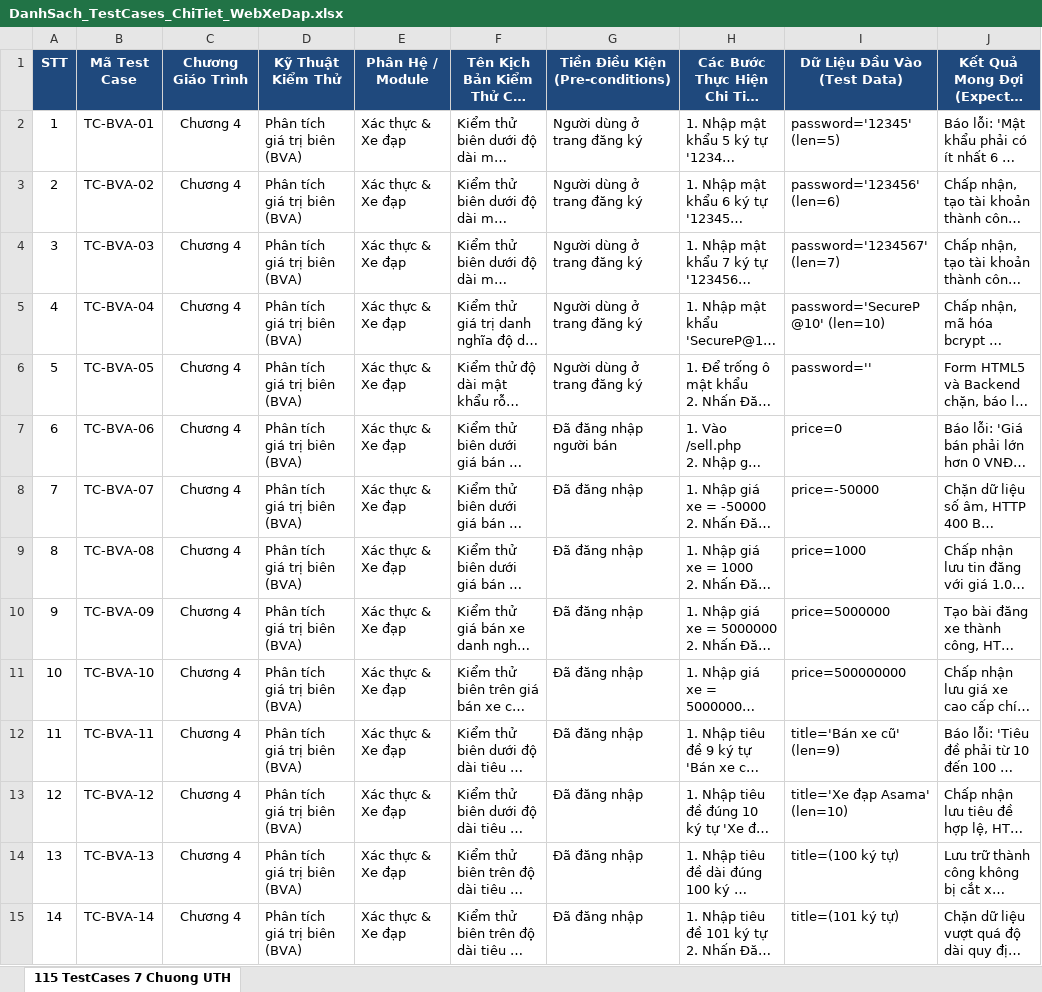
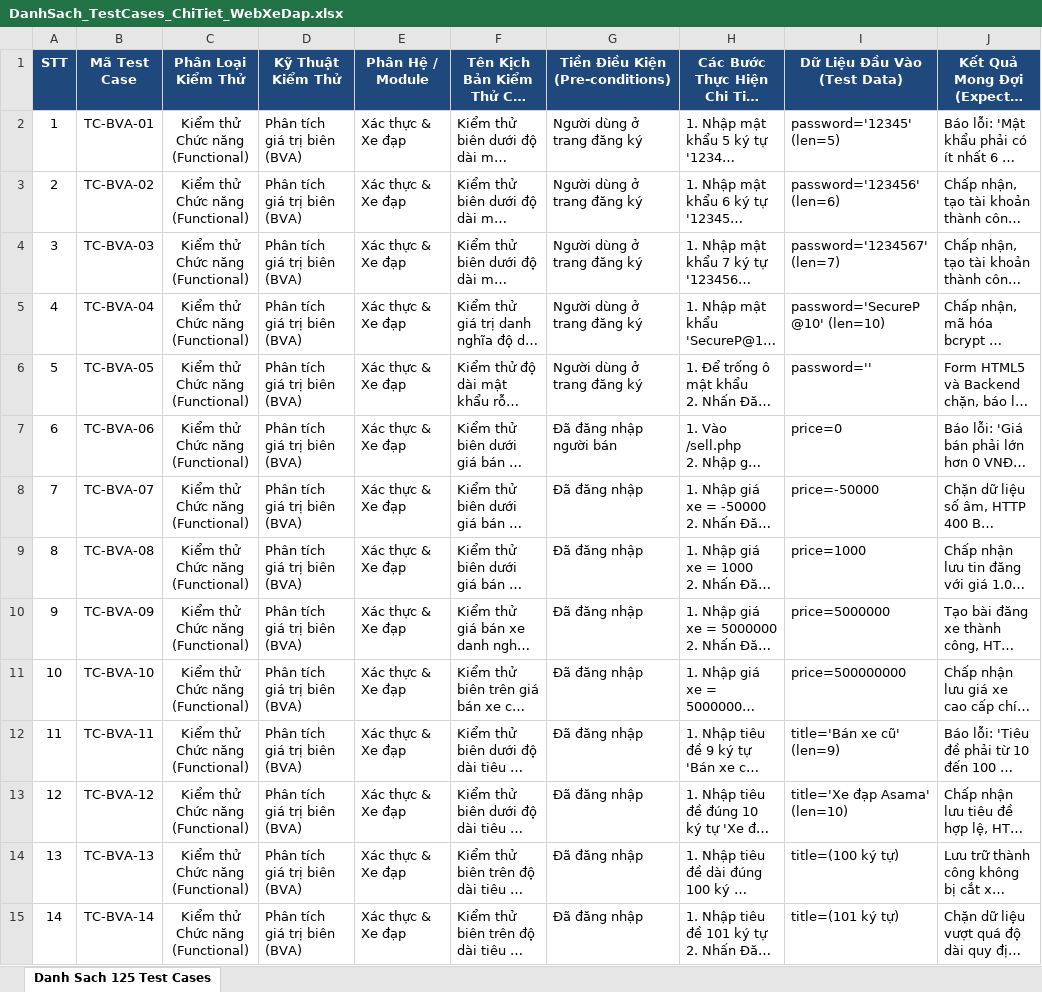
Before and after one commit to hoangnam230505/Websitemuabanxedap, an Excel workbook: DanhSach_TestCases_ChiTiet_WebXeDap.xlsx, sheet Danh Sach 125 Test Cases, drawn as a sheet; only a part is shown; long unchanged cells end in …; values as stored, in another font and other column widths than the file's, no borders; the diff covers the shown part only; the diff names each change by its address in the sheet, - before the commit and + after, or states it on an @@ line.

Commit message:
refactor(docs): Loai bo khai niem chuong giao trinh, chuan hoa danh muc theo ky thuat kiem thu thuc te [skip ci]

```diff
--- a/DanhSach_TestCases_ChiTiet_WebXeDap.xlsx (sheet Danh Sach 125 Test Cases)
+++ b/DanhSach_TestCases_ChiTiet_WebXeDap.xlsx (sheet Danh Sach 125 Test Cases)
-sheet tab: 115 TestCases 7 Chuong UTH
+sheet tab: Danh Sach 125 Test Cases
-C1: Chương Giáo Trình
+C1: Phân Loại Kiểm Thử
-C2:C15 (Phân Loại Kiểm Thử): Chương 4
+C2:C15 (Phân Loại Kiểm Thử): Kiểm thử Chức năng (Functional)
```
Also changed, not shown: 111 edited cells elsewhere in this sheet, 7 other files.
